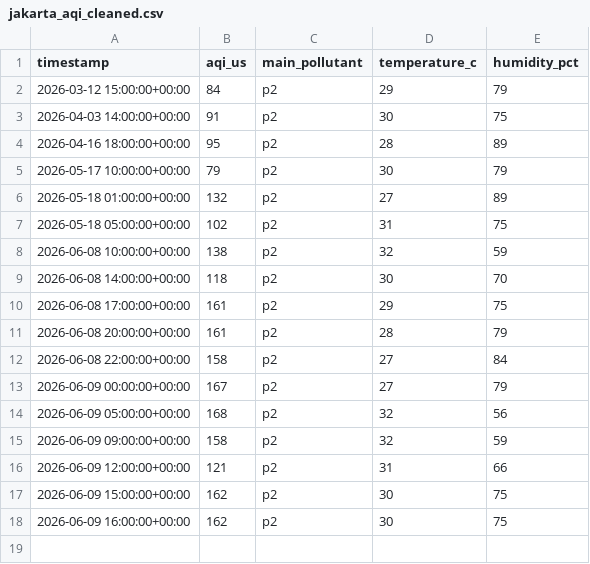
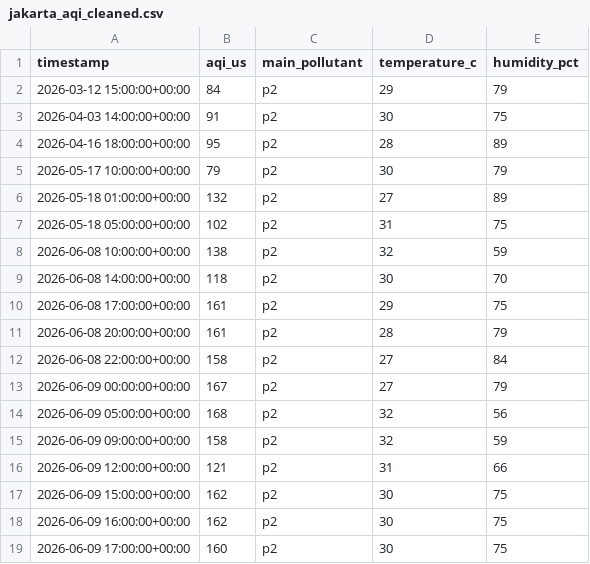
Before and after one commit to yoshiabp-tif/MLOps-AirQualityPrediction, a CSV file: data/interim/jakarta_aqi_cleaned.csv, drawn as a sheet; the diff names each change by its address in the sheet, - before the commit and + after, or states it on an @@ line.

Commit message:
chore: automated hourly air quality data ingestion [skip ci]

```diff
--- a/data/interim/jakarta_aqi_cleaned.csv
+++ b/data/interim/jakarta_aqi_cleaned.csv
+row 19: 2026-06-09 17:00:00+00:00 | 160 | p2 | 30 | 75
```
